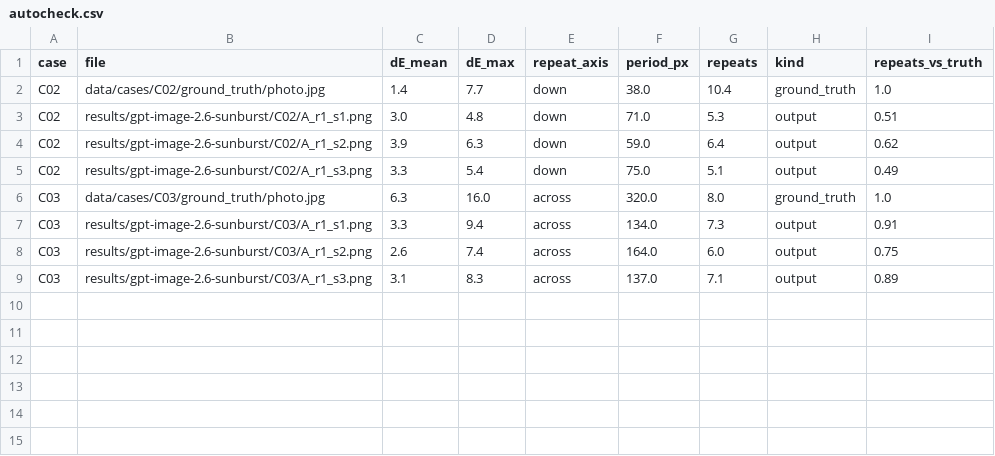
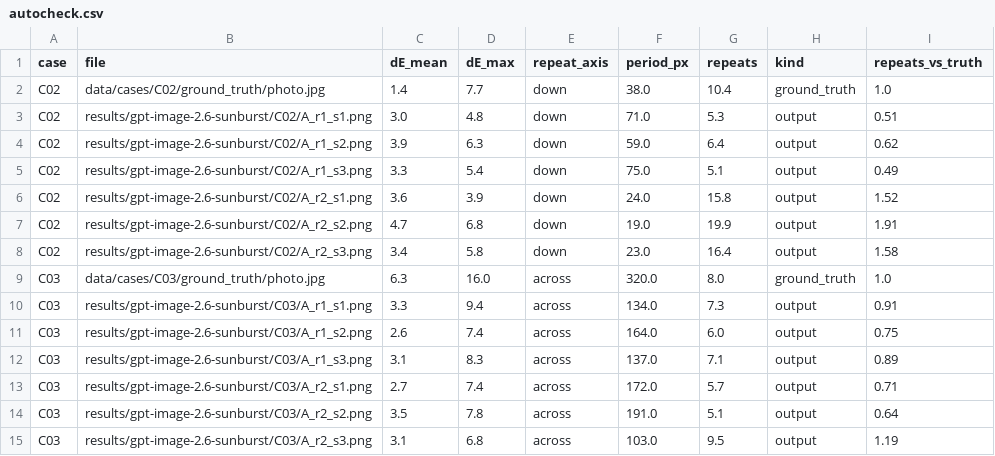
Before and after one commit to oharu121/apparel-image-eval, a CSV file: results/autocheck.csv, drawn as a sheet.

```diff
--- a/results/autocheck.csv
+++ b/results/autocheck.csv
@@ -5,2 +5,5 @@ C02,results/gpt-image-2.6-sunburst/C02/A_r1_s2.png,3.9,6.3,down,59.0,6.4,output,
 C02,results/gpt-image-2.6-sunburst/C02/A_r1_s3.png,3.3,5.4,down,75.0,5.1,output,0.49
+C02,results/gpt-image-2.6-sunburst/C02/A_r2_s1.png,3.6,3.9,down,24.0,15.8,output,1.52
+C02,results/gpt-image-2.6-sunburst/C02/A_r2_s2.png,4.7,6.8,down,19.0,19.9,output,1.91
+C02,results/gpt-image-2.6-sunburst/C02/A_r2_s3.png,3.4,5.8,down,23.0,16.4,output,1.58
 C03,data/cases/C03/ground_truth/photo.jpg,6.3,16.0,across,320.0,8.0,ground_truth,1.0
@@ -9 +12,4 @@ C03,results/gpt-image-2.6-sunburst/C03/A_r1_s2.png,2.6,7.4,across,164.0,6.0,outp
 C03,results/gpt-image-2.6-sunburst/C03/A_r1_s3.png,3.1,8.3,across,137.0,7.1,output,0.89
+C03,results/gpt-image-2.6-sunburst/C03/A_r2_s1.png,2.7,7.4,across,172.0,5.7,output,0.71
+C03,results/gpt-image-2.6-sunburst/C03/A_r2_s2.png,3.5,7.8,across,191.0,5.1,output,0.64
+C03,results/gpt-image-2.6-sunburst/C03/A_r2_s3.png,3.1,6.8,across,103.0,9.5,output,1.19
```
Also changed, not shown: results/log.csv, 14 other files.
